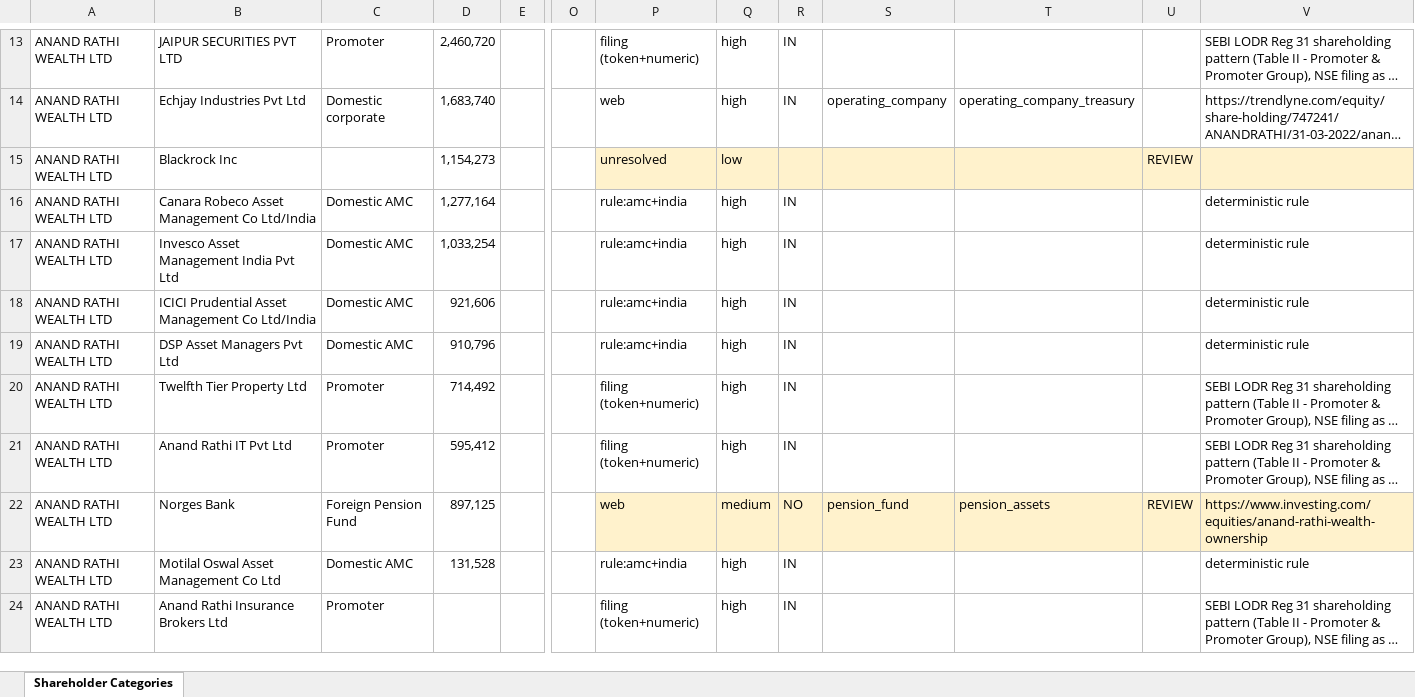
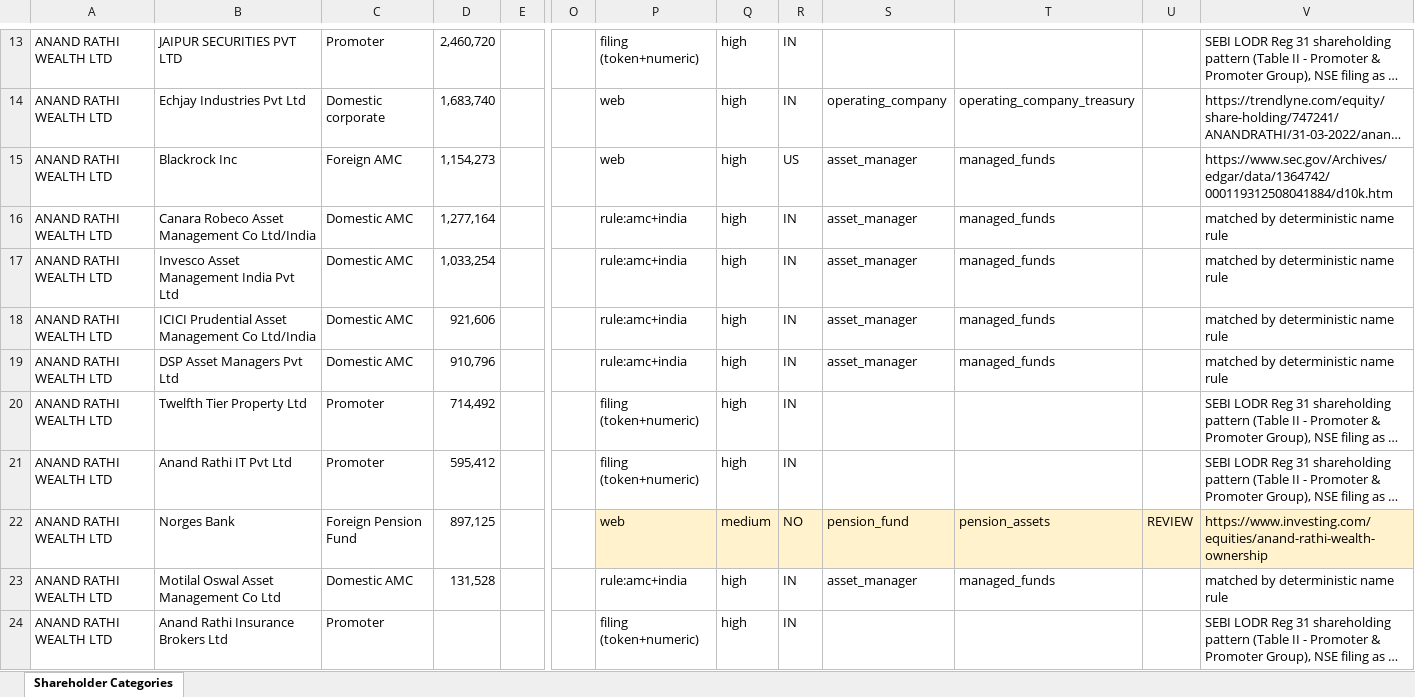
Before and after one commit to ShrewdLemon/NSE_map, an Excel workbook: output/ANANDRATHI_shareholder_categories.xlsx, sheet Shareholder Categories, drawn as a sheet; only a part is shown, gaps mark what is left out; long unchanged cells end in …; values as stored, in another font and other column widths than the file's, no borders; the diff covers the shown part only; the diff names each change by its address in the sheet, - before the commit and + after, or states it on an @@ line.

Commit message:
Complete the ANANDRATHI shareholder classification
All 102 holders now carry a category: 39 from web-verified entity facts, 38
from deterministic name rules, 17 from the filed shareholding pattern and 8
from Bloomberg's holder type. Eleven contestable rows are flagged REVIEW
rather than silently resolved.

Corrects two automated research results against primary sources. Rawal Family
Trust came back as 'managed_funds', which would have classified a private
family trust as a Domestic AMC; the shareholding pattern lists it under
Public > Non-Institutions > Trusts. WBC Holdings LP came back as AU/bank,
reading the WBC ticker as Westpac; Bloomberg's own profile describes a US
investment-management and broker-dealer partnership.

Teachers Insurance & Annuity Association and Norges Bank are placed in the
new Foreign Pension Fund category, both flagged since Foreign Insurance and
Foreign Government respectively remain defensible. Deutsche Bank and Credit
Agricole are flagged because DWS and Amundi are separately listed companies,
which weakens the claim that the stake sits with the group's asset manager.

```diff
--- a/output/ANANDRATHI_shareholder_categories.xlsx (sheet Shareholder Categories)
+++ b/output/ANANDRATHI_shareholder_categories.xlsx (sheet Shareholder Categories)
-C15: (empty)
+C15: Foreign AMC
-P15: unresolved
+P15: web
-P15:V15 fill: #FFF2CC
+P15:V15 fill: none
-Q15: low
+Q15: high
-R15: (empty)
+R15: US
-S15:S19: (empty)
+S15:S19: asset_manager
-T15:T19: (empty)
+T15:T19: managed_funds
-U15: REVIEW
+U15: (empty)
-V15: (empty)
+V15: https://www.sec.gov/Archives/edgar/data/1364742/000119312508041884/d10k.htm
-V16:V19: deterministic rule
+V16:V19: matched by deterministic name rule
-S23: (empty)
+S23: asset_manager
-T23: (empty)
+T23: managed_funds
-V23: deterministic rule
+V23: matched by deterministic name rule
```
Also changed, not shown: 230 edited cells and cell formats elsewhere in this sheet, 7 other files.
